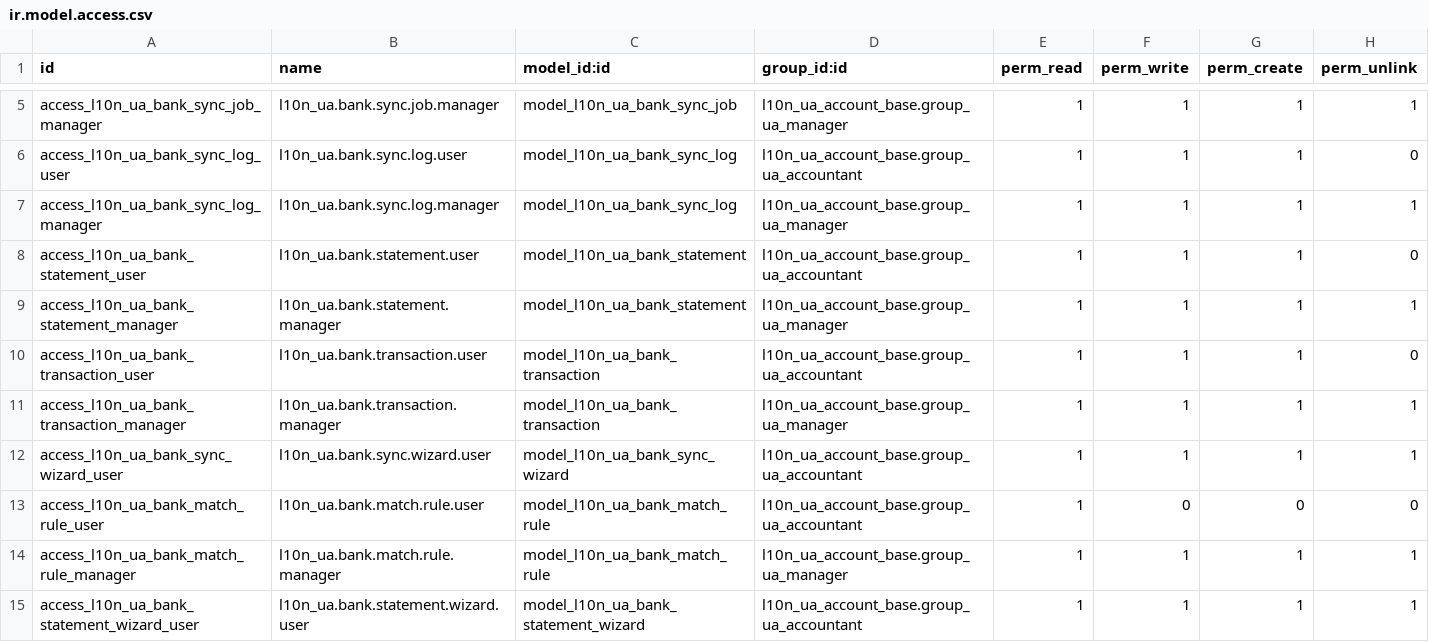
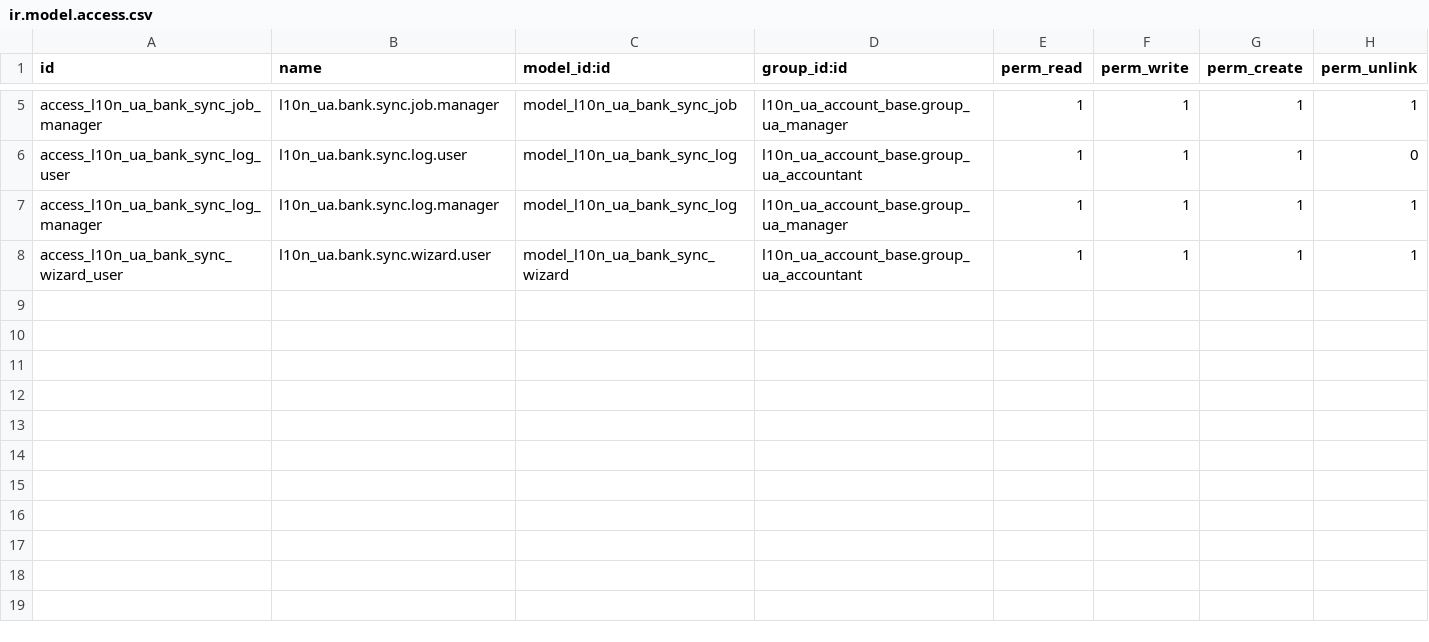
Before and after one commit to ForcePushAndPray/l10n_ua, a CSV file: l10n_ua_bank_sync/security/ir.model.access.csv, drawn as a sheet; only a part is shown, gaps mark what is left out.

```diff
--- a/l10n_ua_bank_sync/security/ir.model.access.csv
+++ b/l10n_ua_bank_sync/security/ir.model.access.csv
@@ -7,9 +7,2 @@ access_l10n_ua_bank_sync_log_user,l10n_ua.bank.sync.log.user,model_l10n_ua_bank_
 access_l10n_ua_bank_sync_log_manager,l10n_ua.bank.sync.log.manager,model_l10n_ua_bank_sync_log,l10n_ua_account_base.group_ua_manager,1,1,1,1
-access_l10n_ua_bank_statement_user,l10n_ua.bank.statement.user,model_l10n_ua_bank_statement,l10n_ua_account_base.group_ua_accountant,1,1,1,0
-access_l10n_ua_bank_statement_manager,l10n_ua.bank.statement.manager,model_l10n_ua_bank_statement,l10n_ua_account_base.group_ua_manager,1,1,1,1
-access_l10n_ua_bank_transaction_user,l10n_ua.bank.transaction.user,model_l10n_ua_bank_transaction,l10n_ua_account_base.group_ua_accountant,1,1,1,0
-access_l10n_ua_bank_transaction_manager,l10n_ua.bank.transaction.manager,model_l10n_ua_bank_transaction,l10n_ua_account_base.group_ua_manager,1,1,1,1
 access_l10n_ua_bank_sync_wizard_user,l10n_ua.bank.sync.wizard.user,model_l10n_ua_bank_sync_wizard,l10n_ua_account_base.group_ua_accountant,1,1,1,1
-access_l10n_ua_bank_match_rule_user,l10n_ua.bank.match.rule.user,model_l10n_ua_bank_match_rule,l10n_ua_account_base.group_ua_accountant,1,0,0,0
-access_l10n_ua_bank_match_rule_manager,l10n_ua.bank.match.rule.manager,model_l10n_ua_bank_match_rule,l10n_ua_account_base.group_ua_manager,1,1,1,1
-access_l10n_ua_bank_statement_wizard_user,l10n_ua.bank.statement.wizard.user,model_l10n_ua_bank_statement_wizard,l10n_ua_account_base.group_ua_accountant,1,1,1,1
```
Also changed, not shown: 28 other files.
